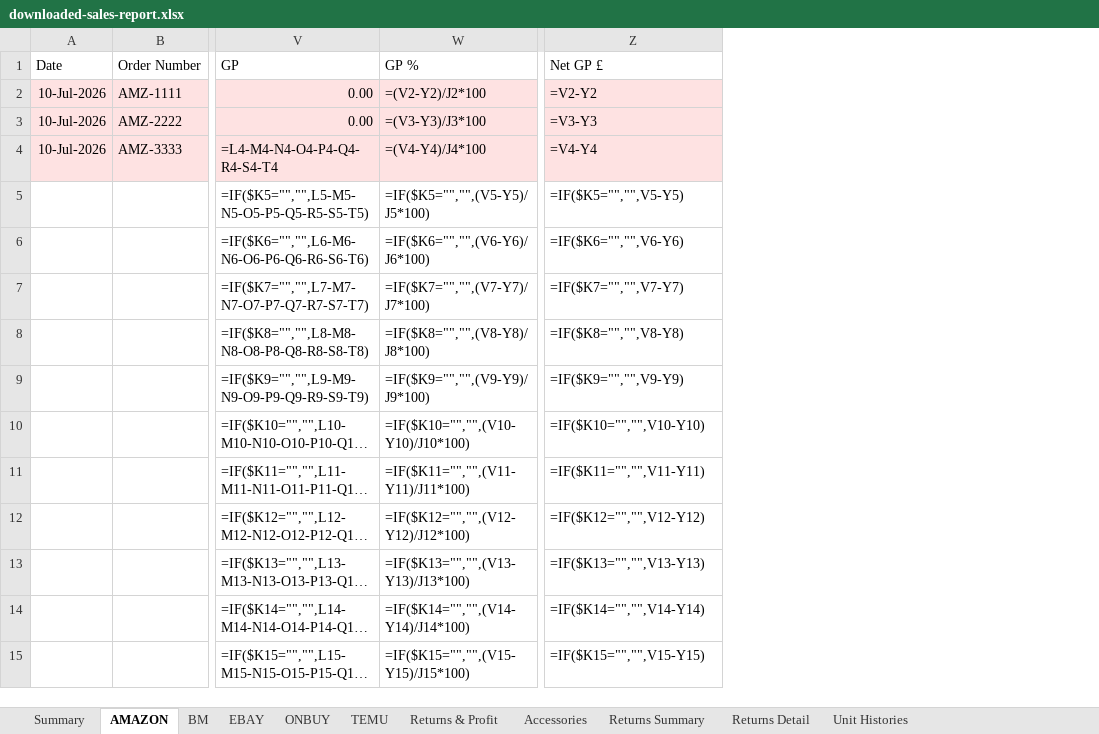
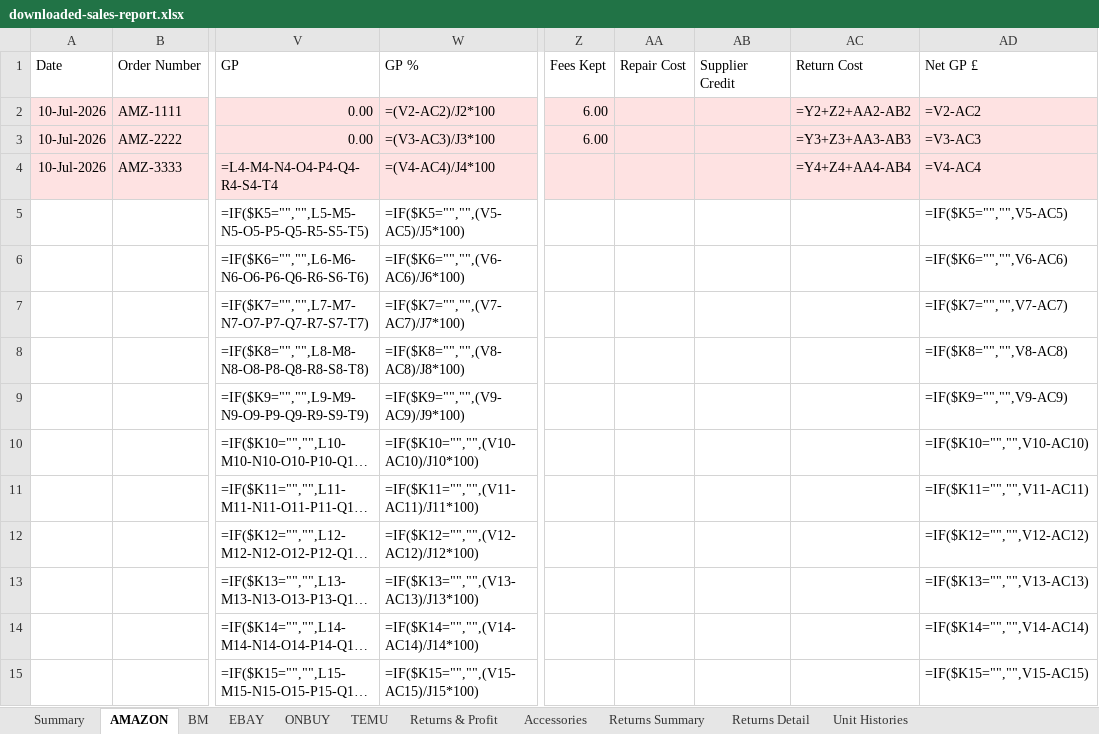
Before and after one commit to sumanthrb94-sudo/InventoryManager, an Excel workbook: e2e-screenshots/return-types-round-trip/downloaded-sales-report.xlsx, sheet AMAZON, drawn as a sheet; only a part is shown, gaps mark what is left out; long unchanged cells end in …; values as stored, in another font and other column widths than the file's, no borders; formulas without a stored value are shown as written; addresses are those after the commit; the diff covers the shown part only; the diff names each change by its address in the sheet, - before the commit and + after, or states it on an @@ line.

```diff
--- a/e2e-screenshots/return-types-round-trip/downloaded-sales-report.xlsx (sheet AMAZON)
+++ b/e2e-screenshots/return-types-round-trip/downloaded-sales-report.xlsx (sheet AMAZON)
+column Z (Fees Kept), rows 2-3: 6.00 | 6.00
+column AA (Repair Cost), empty
+column AB (Supplier Credit), empty
+column AC (Return Cost), rows 2-4: =Y2+Z2+AA2-AB2 | =Y3+Z3+AA3-AB3 | =Y4+Z4+AA4-AB4
-W2 (GP %): =(V2-Y2)/J2*100
+W2 (GP %): =(V2-AC2)/J2*100
-AD2 (Net GP £): =V2-Y2
+AD2 (Net GP £): =V2-AC2
-W3 (GP %): =(V3-Y3)/J3*100
+W3 (GP %): =(V3-AC3)/J3*100
-AD3 (Net GP £): =V3-Y3
+AD3 (Net GP £): =V3-AC3
-W4 (GP %): =(V4-Y4)/J4*100
+W4 (GP %): =(V4-AC4)/J4*100
-AD4 (Net GP £): =V4-Y4
+AD4 (Net GP £): =V4-AC4
-W5 (GP %): =IF($K5="","",(V5-Y5)/J5*100)
+W5 (GP %): =IF($K5="","",(V5-AC5)/J5*100)
-AD5 (Net GP £): =IF($K5="","",V5-Y5)
+AD5 (Net GP £): =IF($K5="","",V5-AC5)
-W6 (GP %): =IF($K6="","",(V6-Y6)/J6*100)
+W6 (GP %): =IF($K6="","",(V6-AC6)/J6*100)
-AD6 (Net GP £): =IF($K6="","",V6-Y6)
+AD6 (Net GP £): =IF($K6="","",V6-AC6)
-W7 (GP %): =IF($K7="","",(V7-Y7)/J7*100)
+W7 (GP %): =IF($K7="","",(V7-AC7)/J7*100)
-AD7 (Net GP £): =IF($K7="","",V7-Y7)
+AD7 (Net GP £): =IF($K7="","",V7-AC7)
-W8 (GP %): =IF($K8="","",(V8-Y8)/J8*100)
+W8 (GP %): =IF($K8="","",(V8-AC8)/J8*100)
-AD8 (Net GP £): =IF($K8="","",V8-Y8)
+AD8 (Net GP £): =IF($K8="","",V8-AC8)
-W9 (GP %): =IF($K9="","",(V9-Y9)/J9*100)
+W9 (GP %): =IF($K9="","",(V9-AC9)/J9*100)
-AD9 (Net GP £): =IF($K9="","",V9-Y9)
+AD9 (Net GP £): =IF($K9="","",V9-AC9)
-W10 (GP %): =IF($K10="","",(V10-Y10)/J10*100)
+W10 (GP %): =IF($K10="","",(V10-AC10)/J10*100)
-AD10 (Net GP £): =IF($K10="","",V10-Y10)
+AD10 (Net GP £): =IF($K10="","",V10-AC10)
-W11 (GP %): =IF($K11="","",(V11-Y11)/J11*100)
+W11 (GP %): =IF($K11="","",(V11-AC11)/J11*100)
-AD11 (Net GP £): =IF($K11="","",V11-Y11)
+AD11 (Net GP £): =IF($K11="","",V11-AC11)
-W12 (GP %): =IF($K12="","",(V12-Y12)/J12*100)
+W12 (GP %): =IF($K12="","",(V12-AC12)/J12*100)
-AD12 (Net GP £): =IF($K12="","",V12-Y12)
+AD12 (Net GP £): =IF($K12="","",V12-AC12)
-W13 (GP %): =IF($K13="","",(V13-Y13)/J13*100)
+W13 (GP %): =IF($K13="","",(V13-AC13)/J13*100)
-AD13 (Net GP £): =IF($K13="","",V13-Y13)
+AD13 (Net GP £): =IF($K13="","",V13-AC13)
-W14 (GP %): =IF($K14="","",(V14-Y14)/J14*100)
+W14 (GP %): =IF($K14="","",(V14-AC14)/J14*100)
-AD14 (Net GP £): =IF($K14="","",V14-Y14)
+AD14 (Net GP £): =IF($K14="","",V14-AC14)
-W15 (GP %): =IF($K15="","",(V15-Y15)/J15*100)
+W15 (GP %): =IF($K15="","",(V15-AC15)/J15*100)
-AD15 (Net GP £): =IF($K15="","",V15-Y15)
+AD15 (Net GP £): =IF($K15="","",V15-AC15)
```
Also changed, not shown: 380 edited cells elsewhere in this sheet, sheet EBAY, sheet BM, sheet ONBUY, sheet TEMU, sheet Summary, public/templates/SALES_AMAZON_TEMPLATE.xlsx, public/templates/SALES_REPORT_TEMPLATE.xlsx, 39 other files.
